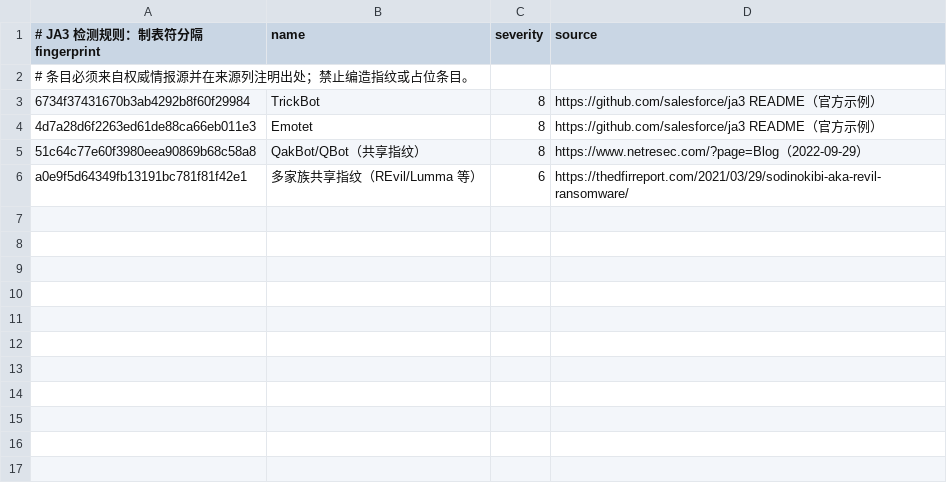
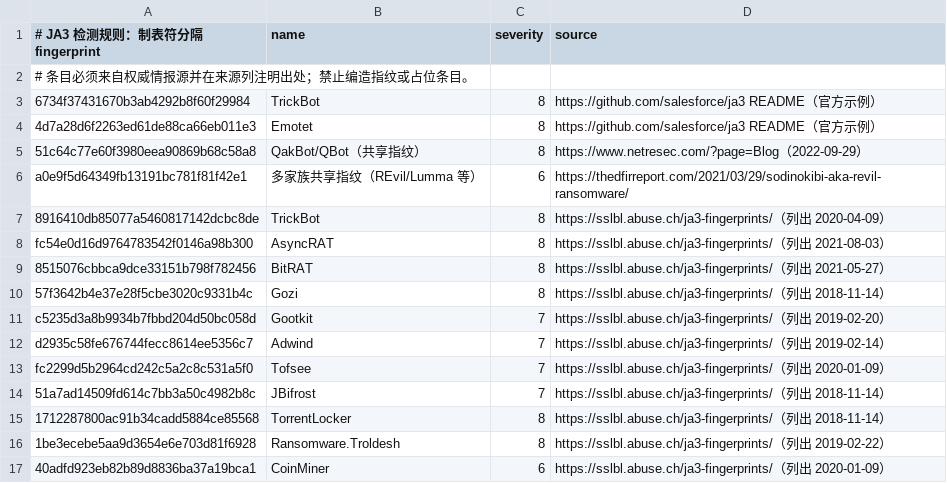
Before and after one commit to qizhi125/Sentinel-Flow, a TSV file: data/ja3_rules.tsv, drawn as a sheet; the diff names each change by its address in the sheet, - before the commit and + after, or states it on an @@ line.

Commit message:
0.1.1：扩充权威指纹、mTLS 门禁与限速统计，移除仓库内测试文件
- 规则扩充至 15 条，新增 abuse.ch SSL Blacklist 11 条并逐条标注来源
- 非回环绑定强制 mTLS（--tls-cert/--tls-key/--client-ca），否则拒绝启动
- ingest 令牌桶限速：超限返回 429 并记录审计日志；新增 /v1/stats
- 移除仓库内 Rust/Go 测试文件与 make test，验证改用 curl 冒烟与 Playwright MCP/CLI
- 新增 cpp/CMakeLists.txt 供 IDE 索引 C++，构建仍由 build.rs 驱动

```diff
--- a/data/ja3_rules.tsv
+++ b/data/ja3_rules.tsv
+row 7: 8916410db85077a5460817142dcbc8de | TrickBot | 8 | https://sslbl.abuse.ch/ja3-fingerprints/（列出 2020-04-09）
+row 8: fc54e0d16d9764783542f0146a98b300 | AsyncRAT | 8 | https://sslbl.abuse.ch/ja3-fingerprints/（列出 2021-08-03）
+row 9: 8515076cbbca9dce33151b798f782456 | BitRAT | 8 | https://sslbl.abuse.ch/ja3-fingerprints/（列出 2021-05-27）
+row 10: 57f3642b4e37e28f5cbe3020c9331b4c | Gozi | 8 | https://sslbl.abuse.ch/ja3-fingerprints/（列出 2018-11-14）
+row 11: c5235d3a8b9934b7fbbd204d50bc058d | Gootkit | 7 | https://sslbl.abuse.ch/ja3-fingerprints/（列出 2019-02-20）
+row 12: d2935c58fe676744fecc8614ee5356c7 | Adwind | 7 | https://sslbl.abuse.ch/ja3-fingerprints/（列出 2019-02-14）
+row 13: fc2299d5b2964cd242c5a2c8c531a5f0 | Tofsee | 7 | https://sslbl.abuse.ch/ja3-fingerprints/（列出 2020-01-09）
+row 14: 51a7ad14509fd614c7bb3a50c4982b8c | JBifrost | 7 | https://sslbl.abuse.ch/ja3-fingerprints/（列出 2018-11-14）
+row 15: 1712287800ac91b34cadd5884ce85568 | TorrentLocker | 8 | https://sslbl.abuse.ch/ja3-fingerprints/（列出 2018-11-14）
+row 16: 1be3ecebe5aa9d3654e6e703d81f6928 | Ransomware.Troldesh | 8 | https://sslbl.abuse.ch/ja3-fingerprints/（列出 2019-02-22）
+row 17: 40adfd923eb82b89d8836ba37a19bca1 | CoinMiner | 6 | https://sslbl.abuse.ch/ja3-fingerprints/（列出 2020-01-09）
```
Also changed, not shown: 19 other files.
